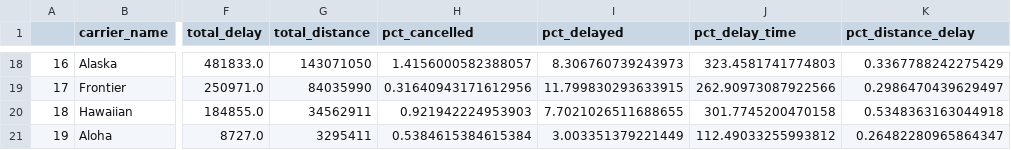
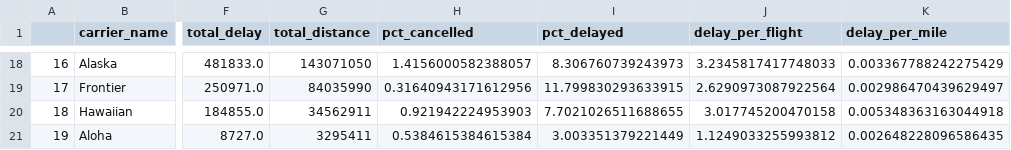
Before and after one commit to jrf0962/DAND_project5_communicate_data_findings, a CSV file: communicate_data_findings/carrier_sorted_2008.csv, drawn as a sheet; only a part is shown, gaps mark what is left out; the diff covers the shown part only; the diff names each change by its address in the sheet, - before the commit and + after, or states it on an @@ line.

```diff
--- a/communicate_data_findings/carrier_sorted_2008.csv
+++ b/communicate_data_findings/carrier_sorted_2008.csv
-J1: pct_delay_time
+J1: delay_per_flight
-K1: pct_distance_delay
+K1: delay_per_mile
-J18 (delay_per_flight): 323.4581741774803
+J18 (delay_per_flight): 3.2345817417748033
-K18 (delay_per_mile): 0.3367788242275429
+K18 (delay_per_mile): 0.003367788242275429
-J19 (delay_per_flight): 262.90973087922566
+J19 (delay_per_flight): 2.6290973087922564
-K19 (delay_per_mile): 0.2986470439629497
+K19 (delay_per_mile): 0.002986470439629497
-J20 (delay_per_flight): 301.7745200470158
+J20 (delay_per_flight): 3.017745200470158
-K20 (delay_per_mile): 0.5348363163044918
+K20 (delay_per_mile): 0.005348363163044918
-J21 (delay_per_flight): 112.49033255993812
+J21 (delay_per_flight): 1.1249033255993812
-K21 (delay_per_mile): 0.26482280965864347
+K21 (delay_per_mile): 0.002648228096586435
```
Also changed, not shown: 32 edited cells elsewhere in this file, 4 other files.
